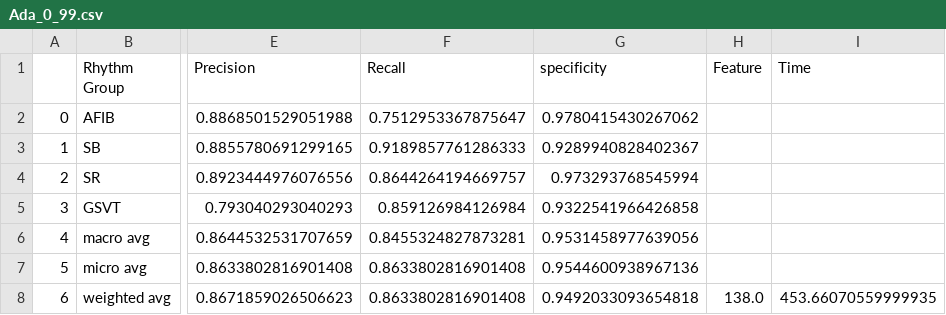
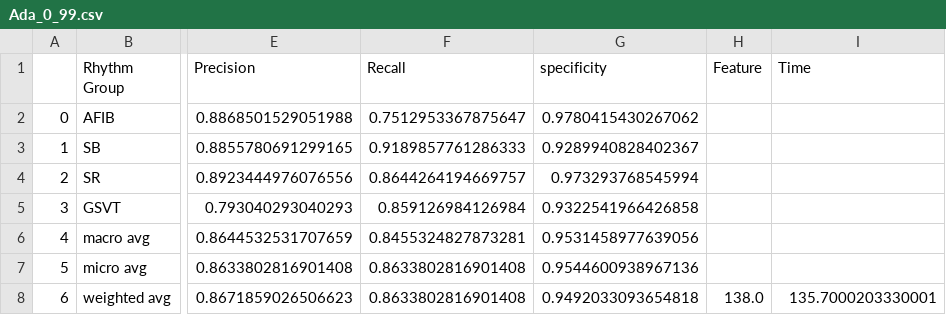
Before and after one commit to PTIT-ChauLH-Papers/Improving-ECG-Based-Arrhythmia-Classification-with-Principal-Component-Analysis-and-Machine-Learning, a CSV file: Result/Ada_0_99.csv, drawn as a sheet; only a part is shown, gaps mark what is left out; the diff names each change by its address in the sheet, - before the commit and + after, or states it on an @@ line.

```diff
--- a/Result/Ada_0_99.csv
+++ b/Result/Ada_0_99.csv
-I8 (Time): 453.66070559999935
+I8 (Time): 135.7000203330001
```
Also changed, not shown: Result/Ada_0_91.csv, Result/Ada_0_95.csv, 27 other files.
